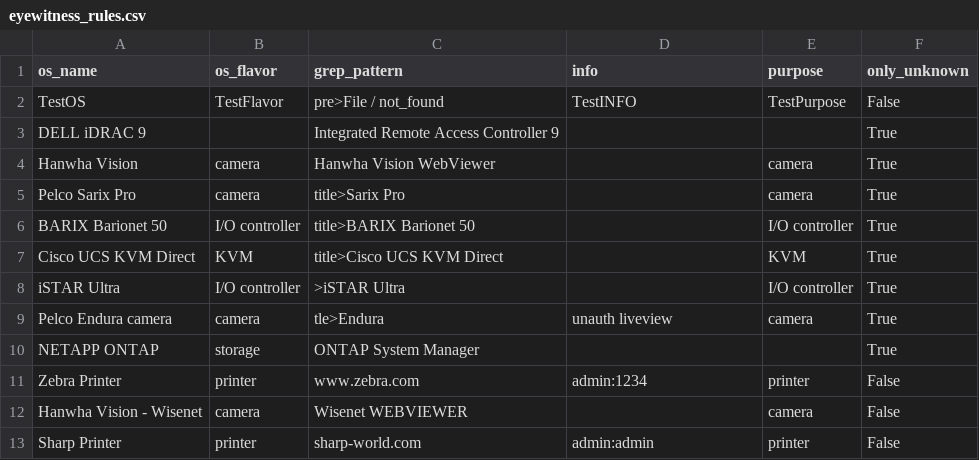
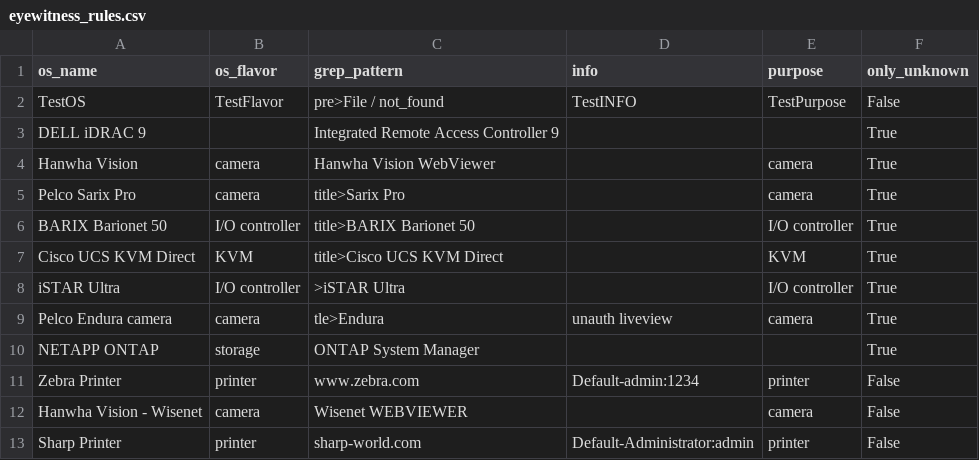
Before and after one commit to mvdevnull/sniper, a CSV file: conf/eyewitness_rules.csv, drawn as a sheet.

Commit message:
Update eyewitness_rules.csv

```diff
--- a/conf/eyewitness_rules.csv
+++ b/conf/eyewitness_rules.csv
@@ -10,4 +10,4 @@ Pelco Endura camera,camera,tle>Endura,unauth liveview,camera,True
 NETAPP ONTAP,storage,ONTAP System Manager,,,True
-Zebra Printer,printer,www.zebra.com,admin:1234,printer,False
+Zebra Printer,printer,www.zebra.com,Default-admin:1234,printer,False
 Hanwha Vision - Wisenet,camera,Wisenet WEBVIEWER,,camera,False
-Sharp Printer,printer,sharp-world.com,admin:admin,printer,False
+Sharp Printer,printer,sharp-world.com,Default-Administrator:admin,printer,False
```
